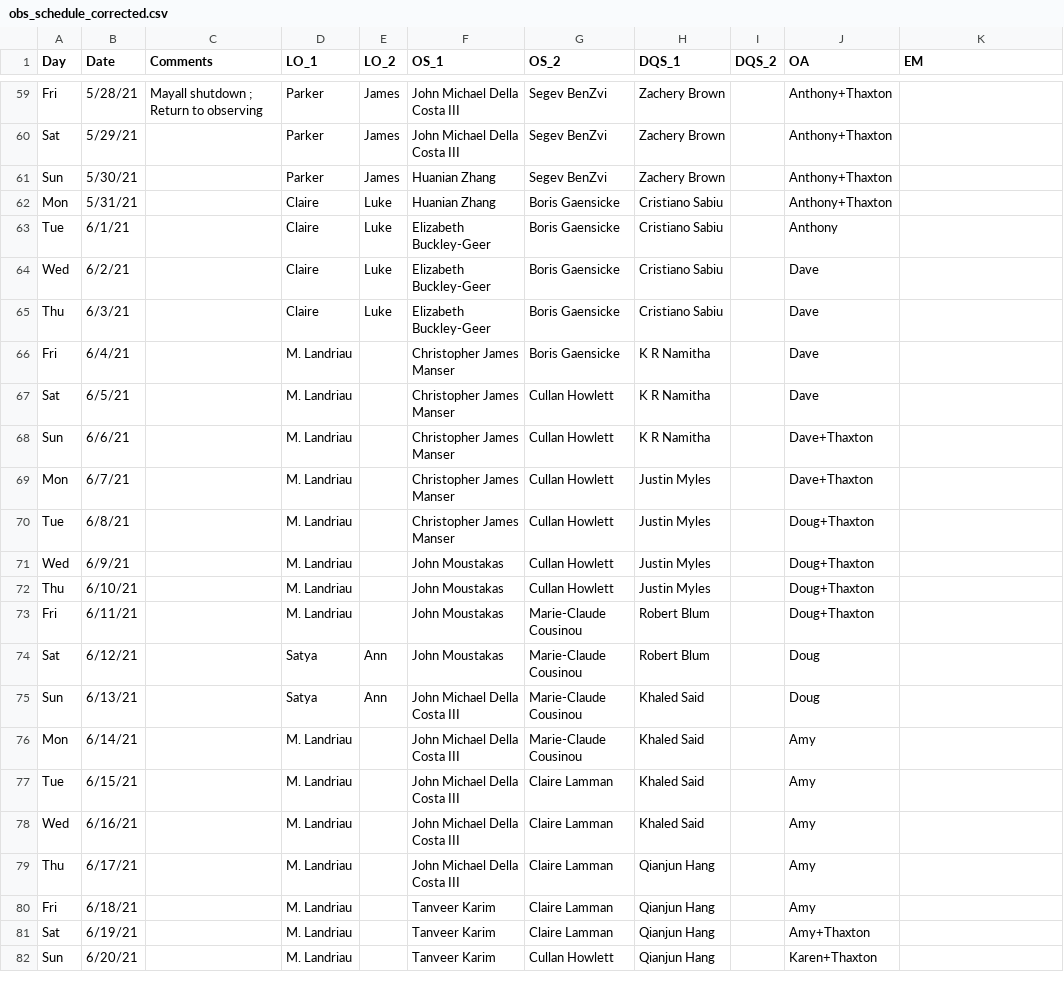
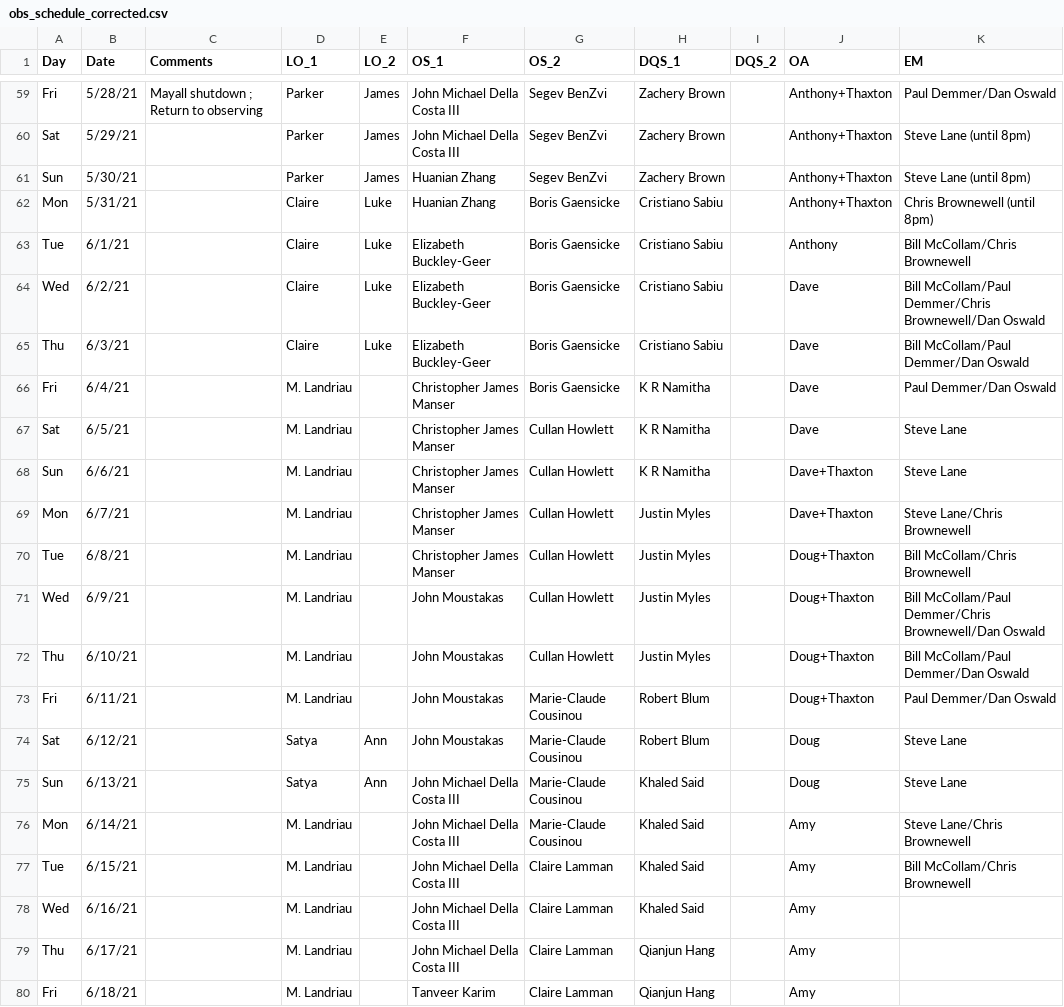
Before and after one commit to desihub/desilo, a CSV file: ops_tool/obs_schedule_corrected.csv, drawn as a sheet; only a part is shown, gaps mark what is left out; the shorter side is filled out with more unchanged rows; the diff covers the shown part only; the diff names each change by its address in the sheet, - before the commit and + after, or states it on an @@ line.

```diff
--- a/ops_tool/obs_schedule_corrected.csv
+++ b/ops_tool/obs_schedule_corrected.csv
-K59 (EM): (empty)
+K59 (EM): Paul Demmer/Dan Oswald
-K60:K61 (EM): (empty)
+K60:K61 (EM): Steve Lane (until 8pm)
-K62 (EM): (empty)
+K62 (EM): Chris Brownewell (until 8pm)
-K63 (EM): (empty)
+K63 (EM): Bill McCollam/Chris Brownewell
-K64 (EM): (empty)
+K64 (EM): Bill McCollam/Paul Demmer/Chris Brownewell/Dan Oswald
-K65 (EM): (empty)
+K65 (EM): Bill McCollam/Paul Demmer/Dan Oswald
-K66 (EM): (empty)
+K66 (EM): Paul Demmer/Dan Oswald
-K67:K68 (EM): (empty)
+K67:K68 (EM): Steve Lane
-K69 (EM): (empty)
+K69 (EM): Steve Lane/Chris Brownewell
-K70 (EM): (empty)
+K70 (EM): Bill McCollam/Chris Brownewell
-K71 (EM): (empty)
+K71 (EM): Bill McCollam/Paul Demmer/Chris Brownewell/Dan Oswald
-K72 (EM): (empty)
+K72 (EM): Bill McCollam/Paul Demmer/Dan Oswald
-K73 (EM): (empty)
+K73 (EM): Paul Demmer/Dan Oswald
-K74:K75 (EM): (empty)
+K74:K75 (EM): Steve Lane
-K76 (EM): (empty)
+K76 (EM): Steve Lane/Chris Brownewell
-K77 (EM): (empty)
+K77 (EM): Bill McCollam/Chris Brownewell
```
Also changed, not shown: 27 edited cells elsewhere in this file.
